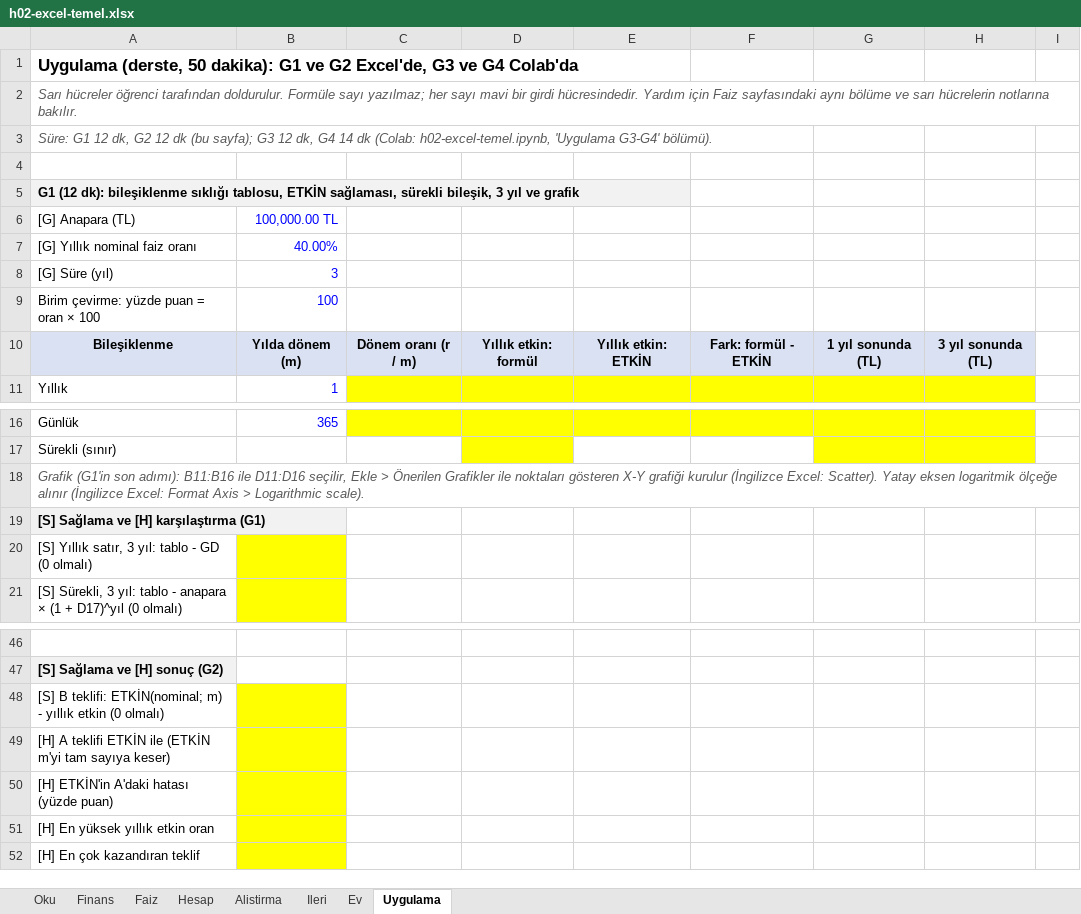
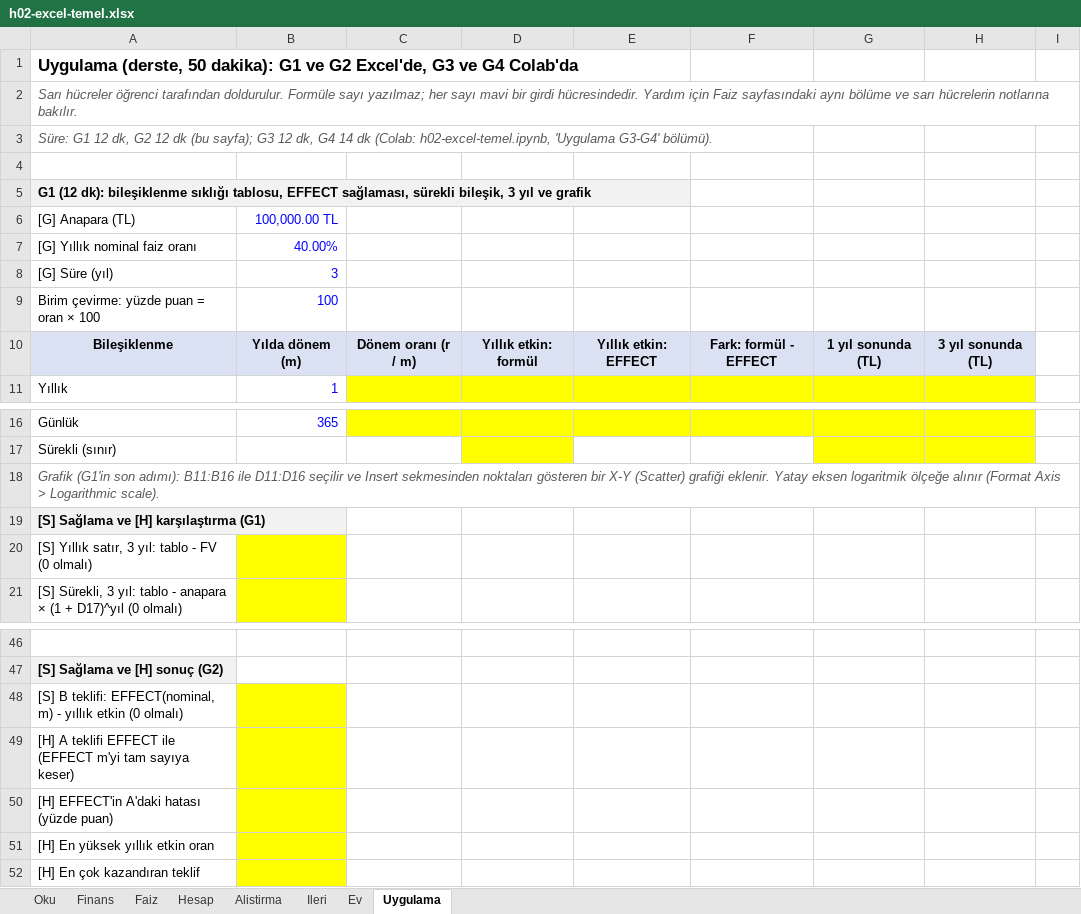
Before and after one commit to alperozpinar/ftek503-2026, an Excel workbook: haftalar/h02-excel-temel/h02-excel-temel.xlsx, sheet Uygulama, drawn as a sheet; only a part is shown, gaps mark what is left out; values as stored, in another font and other column widths than the file's, no borders; the diff names each change by its address in the sheet, - before the commit and + after, or states it on an @@ line.

```diff
--- a/haftalar/h02-excel-temel/h02-excel-temel.xlsx (sheet Uygulama)
+++ b/haftalar/h02-excel-temel/h02-excel-temel.xlsx (sheet Uygulama)
-A5 ([G] Anapara (TL)): …sıklığı tablosu, ETKİN sağlaması, sürekli…
+A5 ([G] Anapara (TL)): …sıklığı tablosu, EFFECT sağlaması, sürekli…
-E10: Yıllık etkin: ETKİN
+E10: Yıllık etkin: EFFECT
-F10: Fark: formül - ETKİN
+F10: Fark: formül - EFFECT
-A18 ([G] Anapara (TL)): …ile D11:D16 seçilir, Ekle > Önerilen Grafikler ile noktaları gösteren X-Y grafiği kurulur (İngilizce Excel: Scatter). Yatay eksen logaritmik ölçeğe alınır (İngilizce Excel: Format Axis >…
+A18 ([G] Anapara (TL)): …ile D11:D16 seçilir ve Insert sekmesinden noktaları gösteren bir X-Y (Scatter) grafiği eklenir. Yatay eksen logaritmik ölçeğe alınır (Format Axis >…
-A20 ([G] Anapara (TL)): …tablo - GD (0 olmalı)
+A20 ([G] Anapara (TL)): …tablo - FV (0 olmalı)
-A48 ([G] Anapara (TL)): …B teklifi: ETKİN(nominal; m) -…
+A48 ([G] Anapara (TL)): …B teklifi: EFFECT(nominal, m) -…
-A49 ([G] Anapara (TL)): …A teklifi ETKİN ile (ETKİN m'yi tam…
+A49 ([G] Anapara (TL)): …A teklifi EFFECT ile (EFFECT m'yi tam…
-A50 ([G] Anapara (TL)): [H] ETKİN'in A'daki hatası (yüzde puan)
+A50 ([G] Anapara (TL)): [H] EFFECT'in A'daki hatası (yüzde puan)
```
Also changed, not shown: sheet Faiz, sheet Hesap, sheet Ev, sheet Oku, sheet Finans, sheet Alistirma, 1 more sheet, 14 other files.
